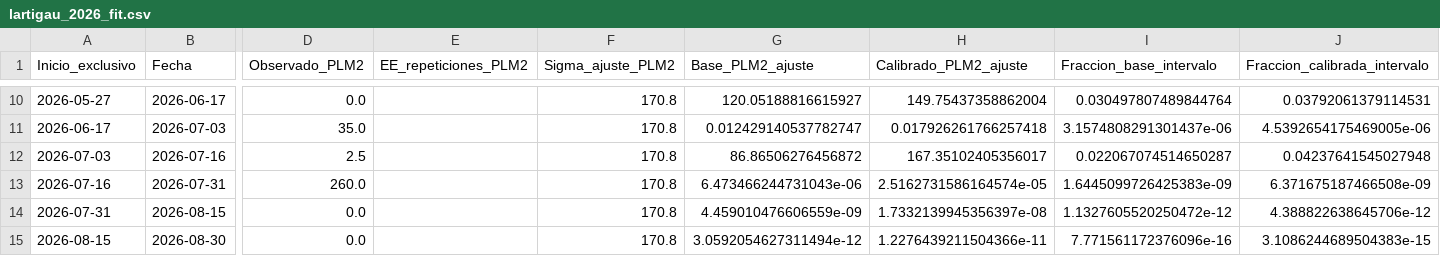
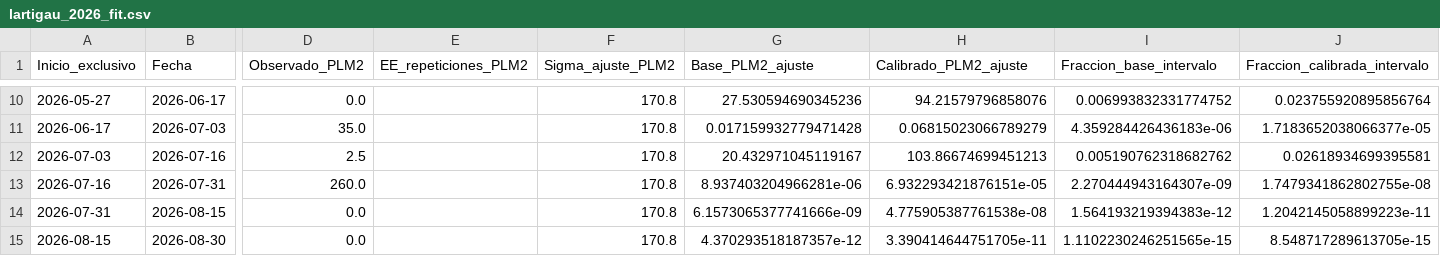
Before and after one commit to PREDWEEM/larti_digitaltween, a CSV file: data/calibration/lartigau_2026_fit.csv, drawn as a sheet; only a part is shown, gaps mark what is left out; the diff covers the shown part only; the diff names each change by its address in the sheet, - before the commit and + after, or states it on an @@ line.

```diff
--- a/data/calibration/lartigau_2026_fit.csv
+++ b/data/calibration/lartigau_2026_fit.csv
-G10 (Base_PLM2_ajuste): 120.05188816615927
+G10 (Base_PLM2_ajuste): 27.530594690345236
-H10 (Calibrado_PLM2_ajuste): 149.75437358862004
+H10 (Calibrado_PLM2_ajuste): 94.21579796858076
-I10 (Fraccion_base_intervalo): 0.030497807489844764
+I10 (Fraccion_base_intervalo): 0.006993832331774752
-J10 (Fraccion_calibrada_intervalo): 0.03792061379114531
+J10 (Fraccion_calibrada_intervalo): 0.023755920895856764
-G11 (Base_PLM2_ajuste): 0.012429140537782747
+G11 (Base_PLM2_ajuste): 0.017159932779471428
-H11 (Calibrado_PLM2_ajuste): 0.017926261766257418
+H11 (Calibrado_PLM2_ajuste): 0.06815023066789279
-I11 (Fraccion_base_intervalo): 3.1574808291301437e-06
+I11 (Fraccion_base_intervalo): 4.359284426436183e-06
-J11 (Fraccion_calibrada_intervalo): 4.5392654175469005e-06
+J11 (Fraccion_calibrada_intervalo): 1.7183652038066377e-05
-G12 (Base_PLM2_ajuste): 86.86506276456872
+G12 (Base_PLM2_ajuste): 20.432971045119167
-H12 (Calibrado_PLM2_ajuste): 167.35102405356017
+H12 (Calibrado_PLM2_ajuste): 103.86674699451213
-I12 (Fraccion_base_intervalo): 0.022067074514650287
+I12 (Fraccion_base_intervalo): 0.005190762318682762
-J12 (Fraccion_calibrada_intervalo): 0.04237641545027948
+J12 (Fraccion_calibrada_intervalo): 0.02618934699395581
-G13 (Base_PLM2_ajuste): 6.473466244731043e-06
+G13 (Base_PLM2_ajuste): 8.937403204966281e-06
-H13 (Calibrado_PLM2_ajuste): 2.5162731586164574e-05
+H13 (Calibrado_PLM2_ajuste): 6.932293421876151e-05
-I13 (Fraccion_base_intervalo): 1.6445099726425383e-09
+I13 (Fraccion_base_intervalo): 2.270444943164307e-09
-J13 (Fraccion_calibrada_intervalo): 6.371675187466508e-09
+J13 (Fraccion_calibrada_intervalo): 1.7479341862802755e-08
-G14 (Base_PLM2_ajuste): 4.459010476606559e-09
+G14 (Base_PLM2_ajuste): 6.1573065377741666e-09
-H14 (Calibrado_PLM2_ajuste): 1.7332139945356397e-08
+H14 (Calibrado_PLM2_ajuste): 4.775905387761538e-08
-I14 (Fraccion_base_intervalo): 1.1327605520250472e-12
+I14 (Fraccion_base_intervalo): 1.564193219394383e-12
-J14 (Fraccion_calibrada_intervalo): 4.388822638645706e-12
+J14 (Fraccion_calibrada_intervalo): 1.2042145058899223e-11
-G15 (Base_PLM2_ajuste): 3.0592054627311494e-12
+G15 (Base_PLM2_ajuste): 4.370293518187357e-12
-H15 (Calibrado_PLM2_ajuste): 1.2276439211504366e-11
+H15 (Calibrado_PLM2_ajuste): 3.390414644751705e-11
-I15 (Fraccion_base_intervalo): 7.771561172376096e-16
+I15 (Fraccion_base_intervalo): 1.1102230246251565e-15
-J15 (Fraccion_calibrada_intervalo): 3.1086244689504383e-15
+J15 (Fraccion_calibrada_intervalo): 8.548717289613705e-15
```
Also changed, not shown: 32 edited cells elsewhere in this file, data/calibration/lartigau_2026_holdout.csv, 8 other files.
